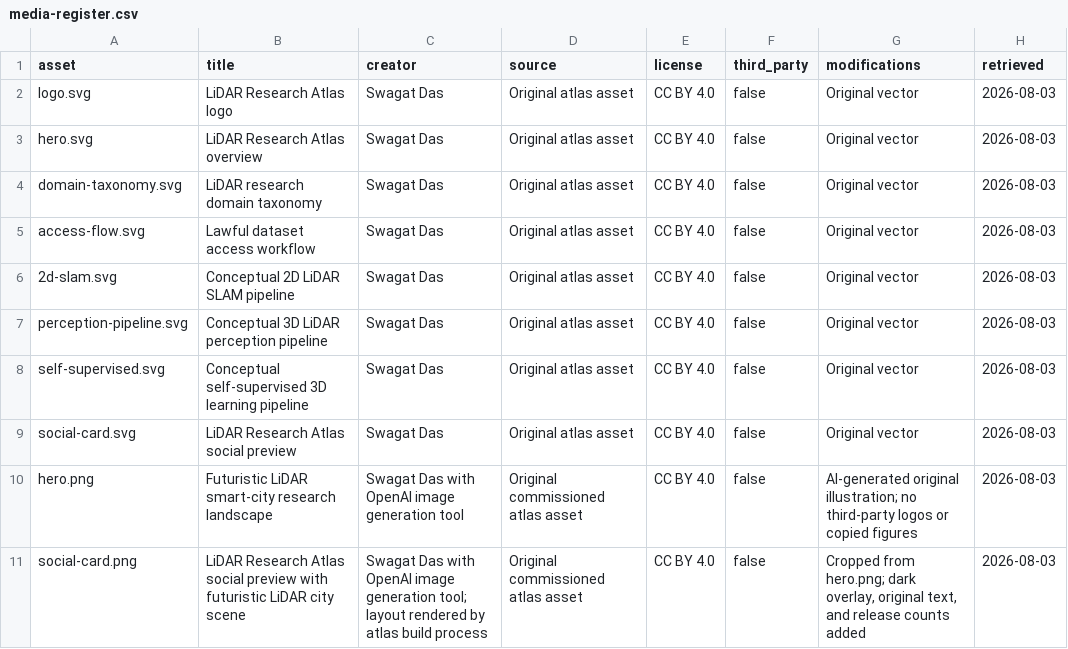
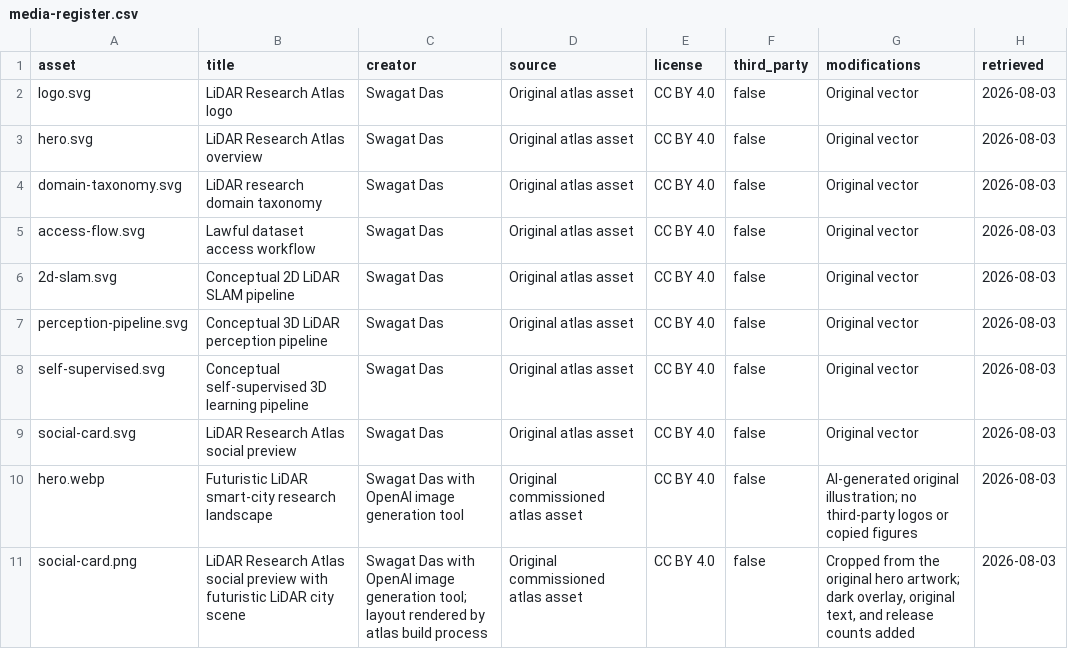
Before and after one commit to das-swagat/lidar-research-atlas, a CSV file: docs/assets/media-register.csv, drawn as a sheet.

```diff
--- a/docs/assets/media-register.csv
+++ b/docs/assets/media-register.csv
@@ -9,3 +9,3 @@ self-supervised.svg,Conceptual self-supervised 3D learning pipeline,Swagat Das,O
 social-card.svg,LiDAR Research Atlas social preview,Swagat Das,Original atlas asset,CC BY 4.0,false,Original vector,2026-08-03
-hero.png,Futuristic LiDAR smart-city research landscape,Swagat Das with OpenAI image generation tool,Original commissioned atlas asset,CC BY 4.0,false,AI-generated original illustration; no third-party logos or copied figures,2026-08-03
-social-card.png,LiDAR Research Atlas social preview with futuristic LiDAR city scene,Swagat Das with OpenAI image generation tool; layout rendered by atlas build process,Original commissioned atlas asset,CC BY 4.0,false,"Cropped from hero.png; dark overlay, original text, and release counts added",2026-08-03
+hero.webp,Futuristic LiDAR smart-city research landscape,Swagat Das with OpenAI image generation tool,Original commissioned atlas asset,CC BY 4.0,false,AI-generated original illustration; no third-party logos or copied figures,2026-08-03
+social-card.png,LiDAR Research Atlas social preview with futuristic LiDAR city scene,Swagat Das with OpenAI image generation tool; layout rendered by atlas build process,Original commissioned atlas asset,CC BY 4.0,false,"Cropped from the original hero artwork; dark overlay, original text, and release counts added",2026-08-03
```
Also changed, not shown: exports/datasets.csv, exports/ecosystem.csv, 39 other files.
